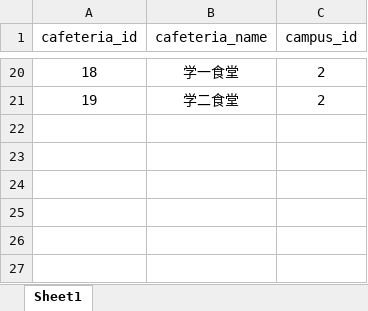
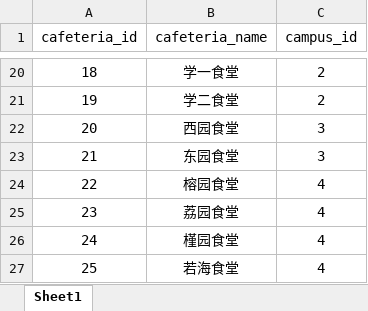
Before and after one commit to lafe-xzy/database_project, an Excel workbook: data/Cafeteria.xlsx, sheet Sheet1, drawn as a sheet; only a part is shown, gaps mark what is left out; values as stored, in another font and other column widths than the file's, no borders; the diff names each change by its address in the sheet, - before the commit and + after, or states it on an @@ line.

```diff
--- a/data/Cafeteria.xlsx (sheet Sheet1)
+++ b/data/Cafeteria.xlsx (sheet Sheet1)
+row 22: 20 | 西园食堂 | 3
+row 23: 21 | 东园食堂 | 3
+row 24: 22 | 榕园食堂 | 4
+row 25: 23 | 荔园食堂 | 4
+row 26: 24 | 槿园食堂 | 4
+row 27: 25 | 若海食堂 | 4
```
Also changed, not shown: data/Comments.xlsx, data/Dish.xlsx, 34 other files.
